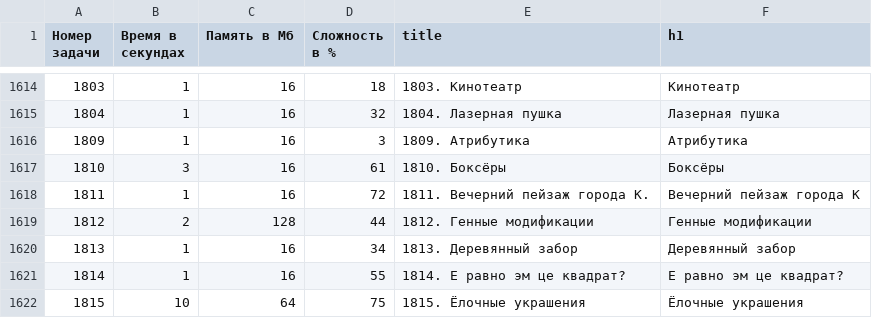
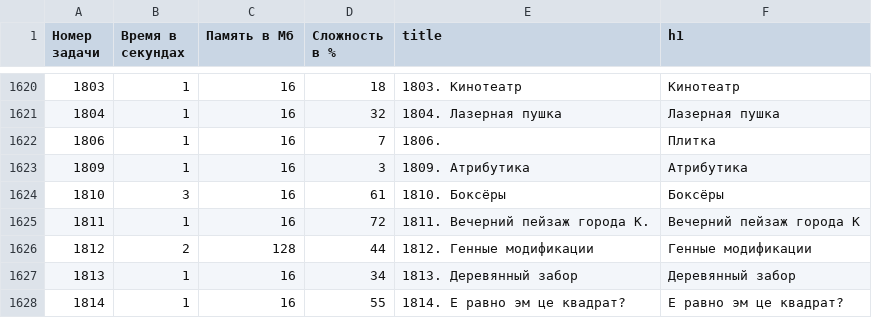
Before and after one commit to BorisMenshikov/acmp-problem-complexity-data, a CSV file: acmp-problem-info-current.csv, drawn as a sheet; only a part is shown, gaps mark what is left out; the shorter side is filled out with more unchanged rows; the diff covers the shown part only; the diff names each change by its address in the sheet, - before the commit and + after, or states it on an @@ line.

```diff
--- a/acmp-problem-info-current.csv
+++ b/acmp-problem-info-current.csv
+row 1622: 1806 | 1 | 16 | 7 | 1806. | Плитка
```
Also changed, not shown: 6 added rows elsewhere in this file, acmp-problem-complexity-current.csv, 1 other file.
